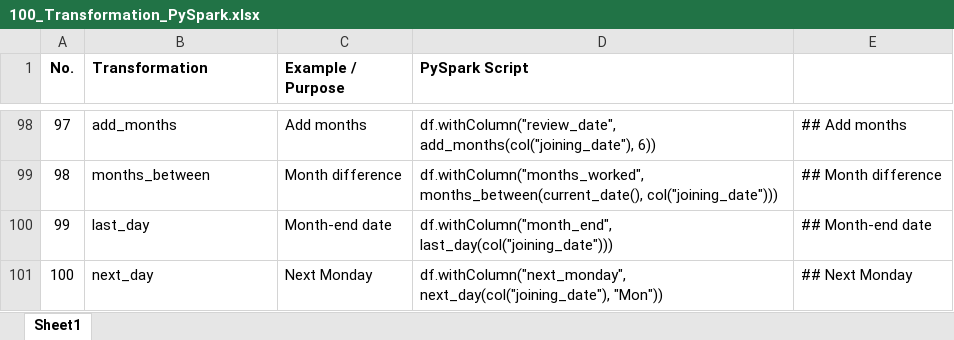
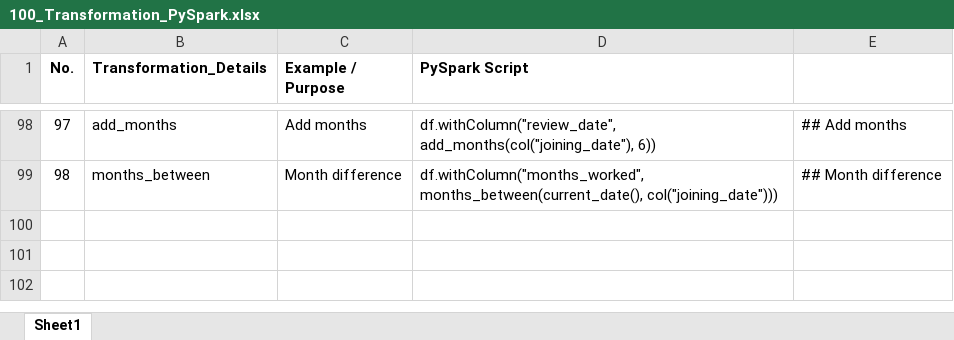
Before and after one commit to akshanshdhama/AKs_DE_Deploy, an Excel workbook: 100_Transformation_PySpark.xlsx, sheet Sheet1, drawn as a sheet; only a part is shown, gaps mark what is left out; values as stored, in another font and other column widths than the file's, no borders; the diff names each change by its address in the sheet, - before the commit and + after, or states it on an @@ line.

```diff
--- a/100_Transformation_PySpark.xlsx (sheet Sheet1)
+++ b/100_Transformation_PySpark.xlsx (sheet Sheet1)
-B1: Transformation
+B1: Transformation_Details
-row 100: 99 | last_day | Month-end date | df.withColumn("month_end", last_day(col("joining_date"))) | ## Month-end date
-row 101: 100 | next_day | Next Monday | df.withColumn("next_monday", next_day(col("joining_date"), "Mon")) | ## Next Monday
```
Also changed, not shown: 1 other file.
